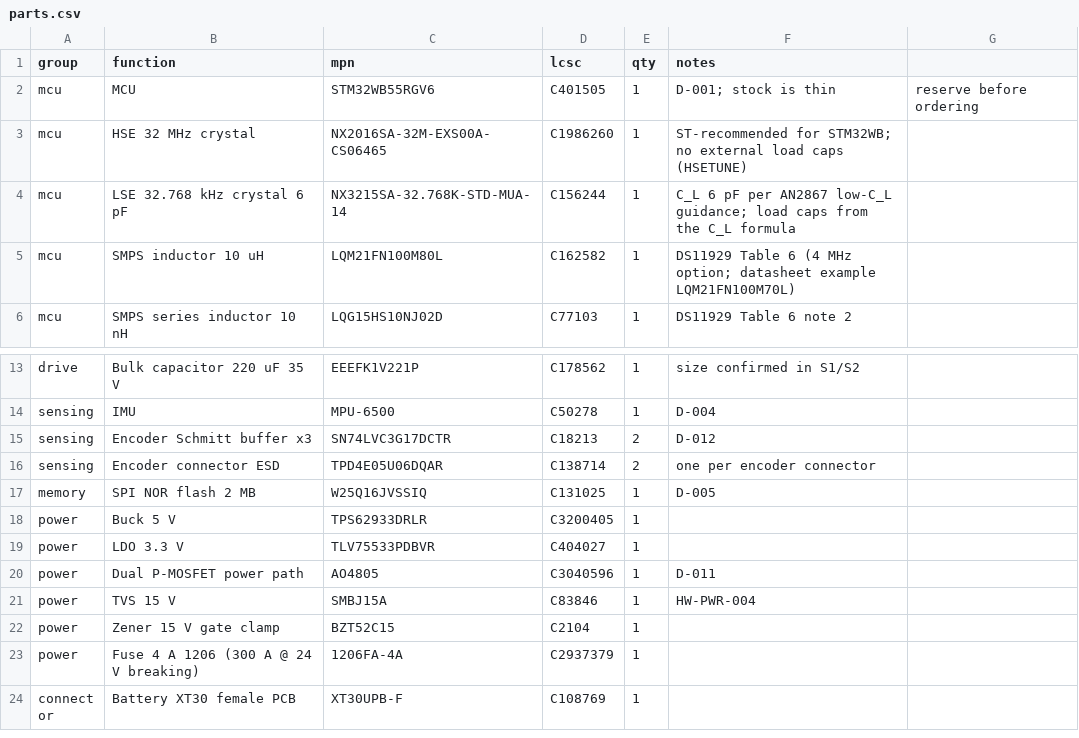
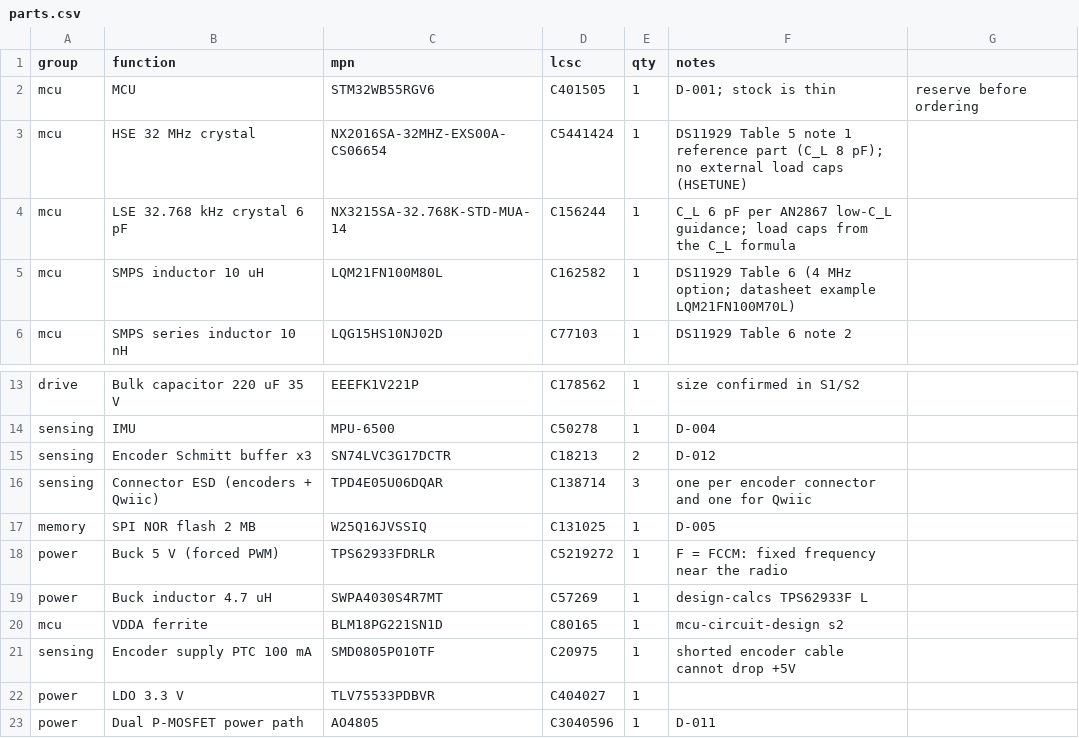
Before and after one commit to embedded-pro/e-inverted-pendulum-hardware, a CSV file: bom/parts.csv, drawn as a sheet; only a part is shown, gaps mark what is left out; the shorter side is filled out with more unchanged rows.

```diff
--- a/bom/parts.csv
+++ b/bom/parts.csv
@@ -2,3 +2,3 @@ group,function,mpn,lcsc,qty,notes
 mcu,MCU,STM32WB55RGV6,C401505,1,D-001; stock is thin, reserve before ordering
-mcu,HSE 32 MHz crystal,NX2016SA-32M-EXS00A-CS06465,C1986260,1,ST-recommended for STM32WB; no external load caps (HSETUNE)
+mcu,HSE 32 MHz crystal,NX2016SA-32MHZ-EXS00A-CS06654,C5441424,1,DS11929 Table 5 note 1 reference part (C_L 8 pF); no external load caps (HSETUNE)
 mcu,LSE 32.768 kHz crystal 6 pF,NX3215SA-32.768K-STD-MUA-14,C156244,1,C_L 6 pF per AN2867 low-C_L guidance; load caps from the C_L formula
@@ -15,5 +15,8 @@ sensing,IMU,MPU-6500,C50278,1,D-004
 sensing,Encoder Schmitt buffer x3,SN74LVC3G17DCTR,C18213,2,D-012
-sensing,Encoder connector ESD,TPD4E05U06DQAR,C138714,2,one per encoder connector
+sensing,Connector ESD (encoders + Qwiic),TPD4E05U06DQAR,C138714,3,one per encoder connector and one for Qwiic
 memory,SPI NOR flash 2 MB,W25Q16JVSSIQ,C131025,1,D-005
-power,Buck 5 V,TPS62933DRLR,C3200405,1,
+power,Buck 5 V (forced PWM),TPS62933FDRLR,C5219272,1,F = FCCM: fixed frequency near the radio
+power,Buck inductor 4.7 uH,SWPA4030S4R7MT,C57269,1,design-calcs TPS62933F L
+mcu,VDDA ferrite,BLM18PG221SN1D,C80165,1,mcu-circuit-design s2
+sensing,Encoder supply PTC 100 mA,SMD0805P010TF,C20975,1,shorted encoder cable cannot drop +5V
 power,LDO 3.3 V,TLV75533PDBVR,C404027,1,
```
Also changed, not shown: 41 other files.
